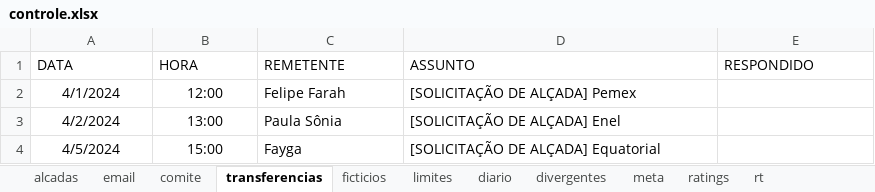
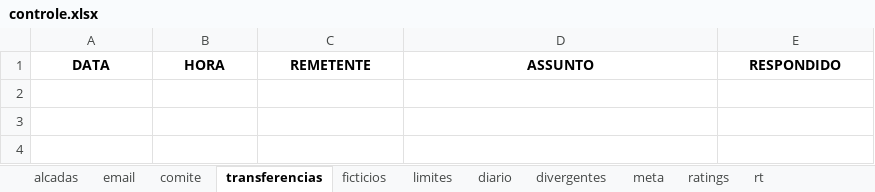
Before and after one commit to alineelaine/teste, an Excel workbook: controle.xlsx, sheet transferencias, drawn as a sheet; values as stored, in another font and other column widths than the file's, no borders; the diff names each change by its address in the sheet, - before the commit and + after, or states it on an @@ line.

Commit message:
transf e alca ok

```diff
--- a/controle.xlsx (sheet transferencias)
+++ b/controle.xlsx (sheet transferencias)
@@ A1:E1 bold: off → on, alignment: left → center @@
-row 2: 4/1/2024 | 12:00 | Felipe Farah | [SOLICITAÇÃO DE ALÇADA] Pemex
-row 3: 4/2/2024 | 13:00 | Paula Sônia | [SOLICITAÇÃO DE ALÇADA] Enel
-row 4: 4/5/2024 | 15:00 | Fayga | [SOLICITAÇÃO DE ALÇADA] Equatorial
```
Also changed, not shown: sheet alcadas, historico.xlsx, 3 other files.
